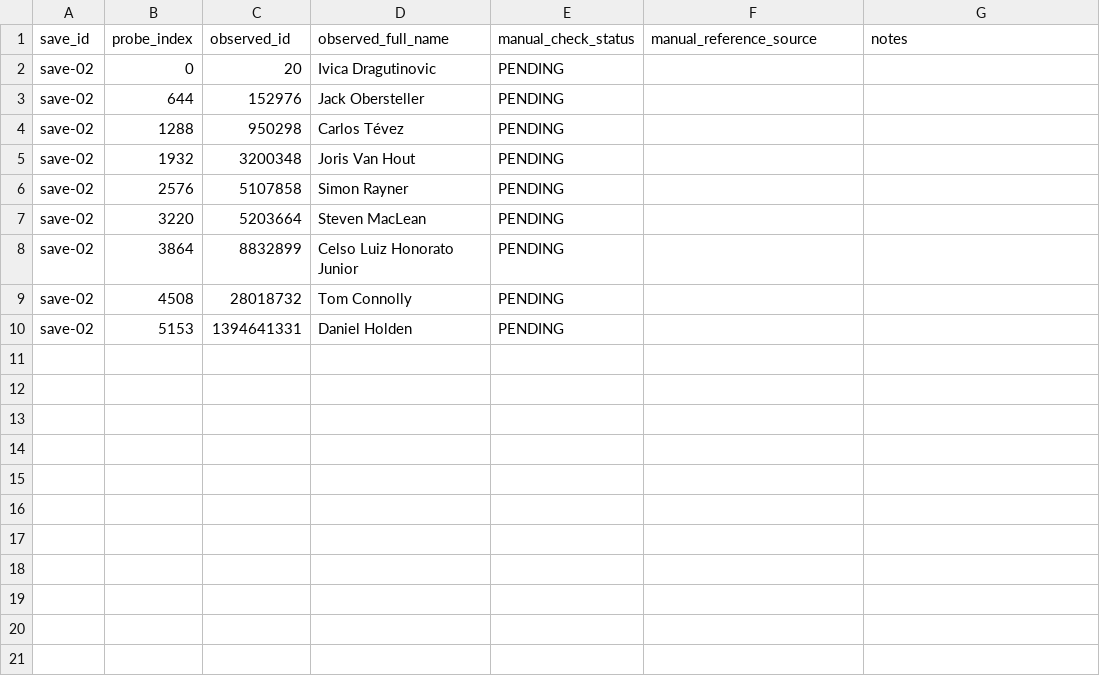
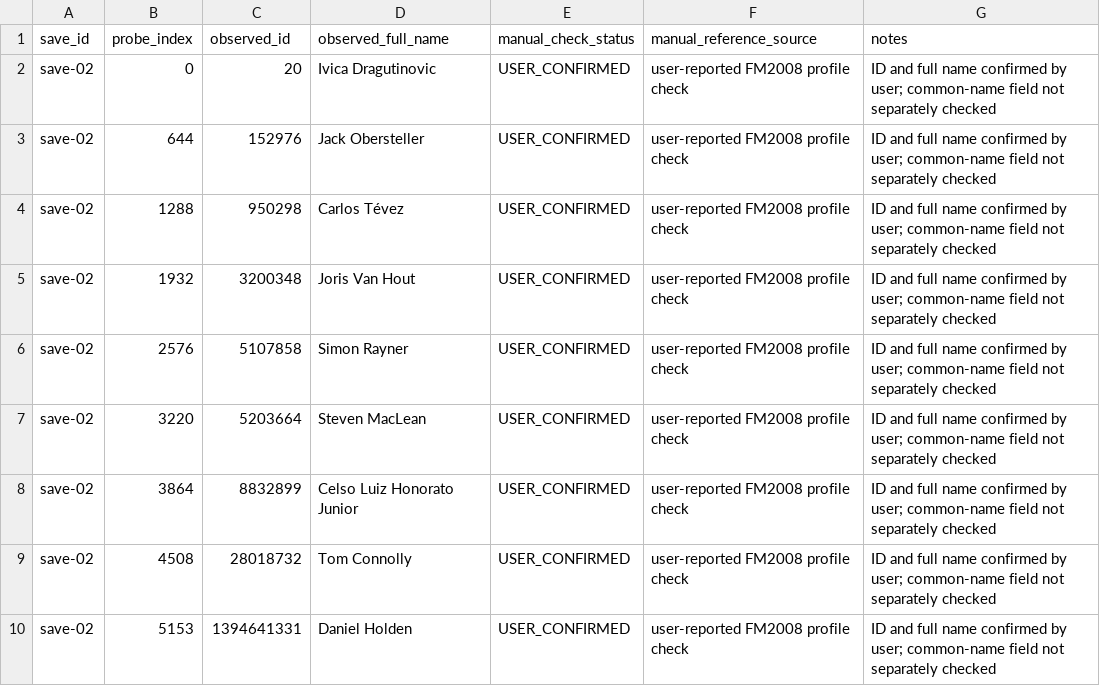
Before and after one commit to marcosvilhena87/FM2008.mapping, a CSV file: research/builds/fm2008-8.0.2v1-second-save-r07-profile-check-template.csv, drawn as a sheet.

Commit message:
research: registrar 9/9 verificações de nomes e IDs da segunda partida R07

```diff
--- a/research/builds/fm2008-8.0.2v1-second-save-r07-profile-check-template.csv
+++ b/research/builds/fm2008-8.0.2v1-second-save-r07-profile-check-template.csv
@@ -1,10 +1,10 @@
 save_id,probe_index,observed_id,observed_full_name,manual_check_status,manual_reference_source,notes
-save-02,0,20,Ivica Dragutinovic,PENDING,,
-save-02,644,152976,Jack Obersteller,PENDING,,
-save-02,1288,950298,Carlos Tévez,PENDING,,
-save-02,1932,3200348,Joris Van Hout,PENDING,,
-save-02,2576,5107858,Simon Rayner,PENDING,,
-save-02,3220,5203664,Steven MacLean,PENDING,,
-save-02,3864,8832899,Celso Luiz Honorato Junior,PENDING,,
-save-02,4508,28018732,Tom Connolly,PENDING,,
-save-02,5153,1394641331,Daniel Holden,PENDING,,
+save-02,0,20,Ivica Dragutinovic,USER_CONFIRMED,user-reported FM2008 profile check,ID and full name confirmed by user; common-name field not separately checked
+save-02,644,152976,Jack Obersteller,USER_CONFIRMED,user-reported FM2008 profile check,ID and full name confirmed by user; common-name field not separately checked
+save-02,1288,950298,Carlos Tévez,USER_CONFIRMED,user-reported FM2008 profile check,ID and full name confirmed by user; common-name field not separately checked
+save-02,1932,3200348,Joris Van Hout,USER_CONFIRMED,user-reported FM2008 profile check,ID and full name confirmed by user; common-name field not separately checked
+save-02,2576,5107858,Simon Rayner,USER_CONFIRMED,user-reported FM2008 profile check,ID and full name confirmed by user; common-name field not separately checked
+save-02,3220,5203664,Steven MacLean,USER_CONFIRMED,user-reported FM2008 profile check,ID and full name confirmed by user; common-name field not separately checked
+save-02,3864,8832899,Celso Luiz Honorato Junior,USER_CONFIRMED,user-reported FM2008 profile check,ID and full name confirmed by user; common-name field not separately checked
+save-02,4508,28018732,Tom Connolly,USER_CONFIRMED,user-reported FM2008 profile check,ID and full name confirmed by user; common-name field not separately checked
+save-02,5153,1394641331,Daniel Holden,USER_CONFIRMED,user-reported FM2008 profile check,ID and full name confirmed by user; common-name field not separately checked
```
